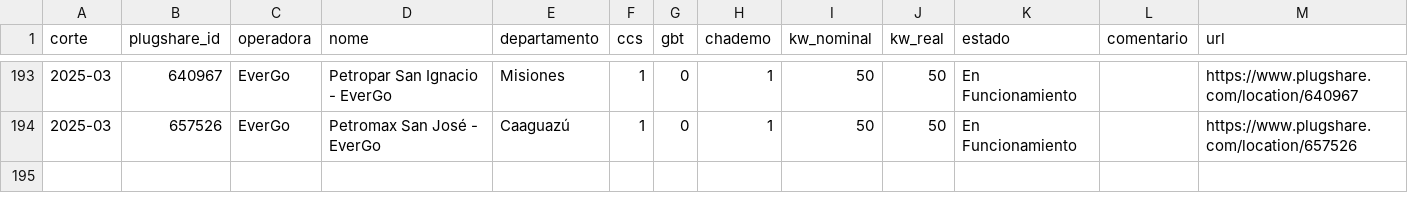
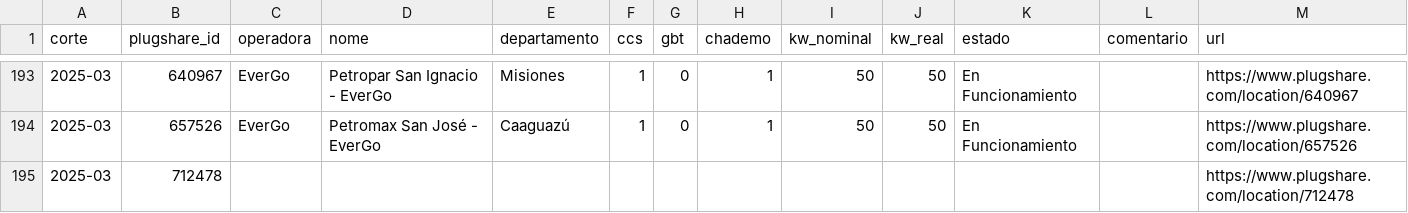
Before and after one commit to ParaguaianMax/paraguay-ev-market, a CSV file: data/historico/pontos_por_corte.csv, drawn as a sheet; only a part is shown, gaps mark what is left out; the diff names each change by its address in the sheet, - before the commit and + after, or states it on an @@ line.

Commit message:
Corrige o histórico de carregadores DC com o id completo do PlugShare.
Os cortes de 2024-03 e 2024-05 usam o link da anotação do PDF, não a URL cortada na página. Março de 2025 inclui o link 712478, que não tem texto na camada do PDF.

```diff
--- a/data/historico/pontos_por_corte.csv
+++ b/data/historico/pontos_por_corte.csv
+row 195: 2025-03 | 712478 |  |  |  |  |  |  |  |  |  |  | https://www.plugshare.com/location/712478
```
Also changed, not shown: data/historico/resumo_por_corte.csv, 2 other files.
